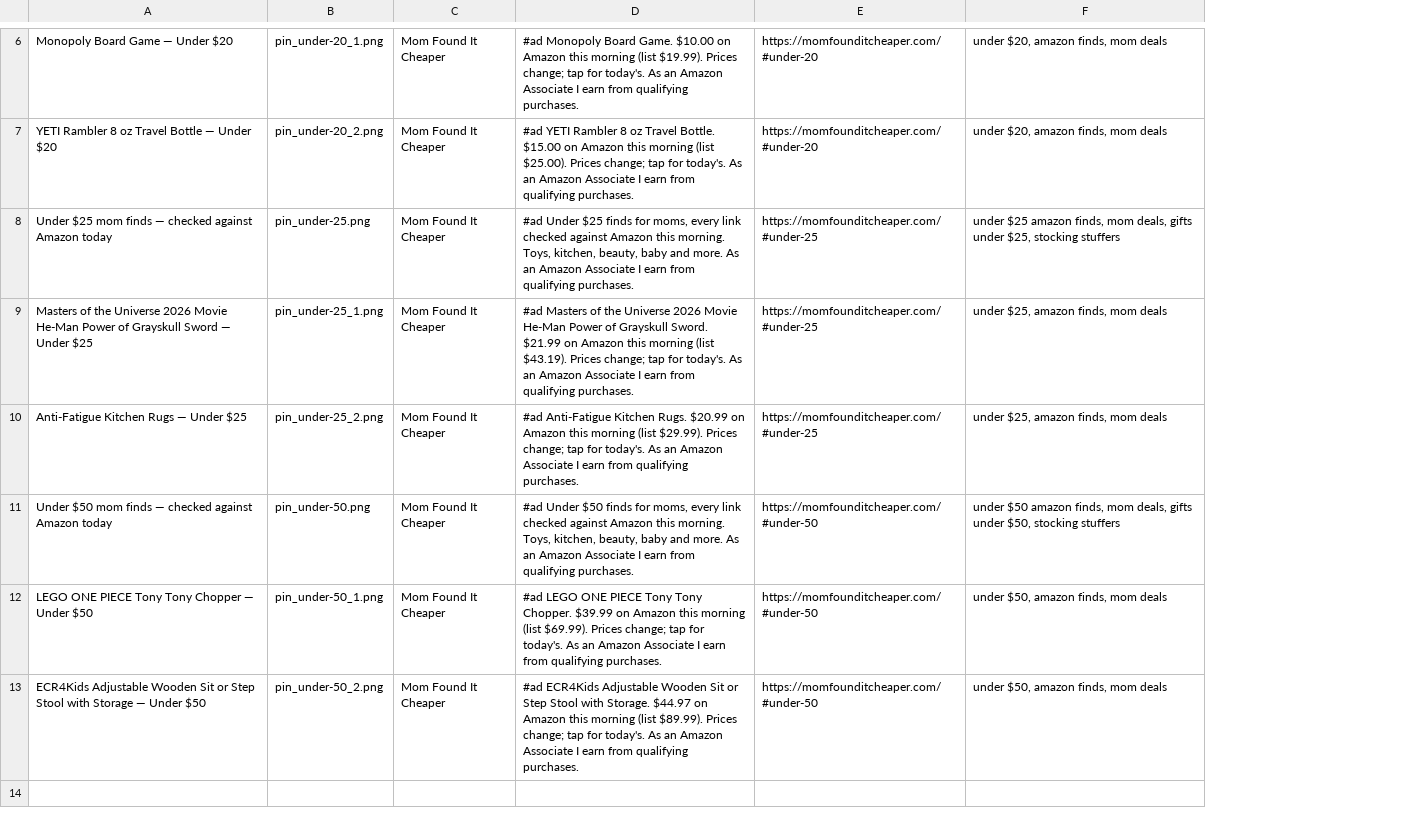
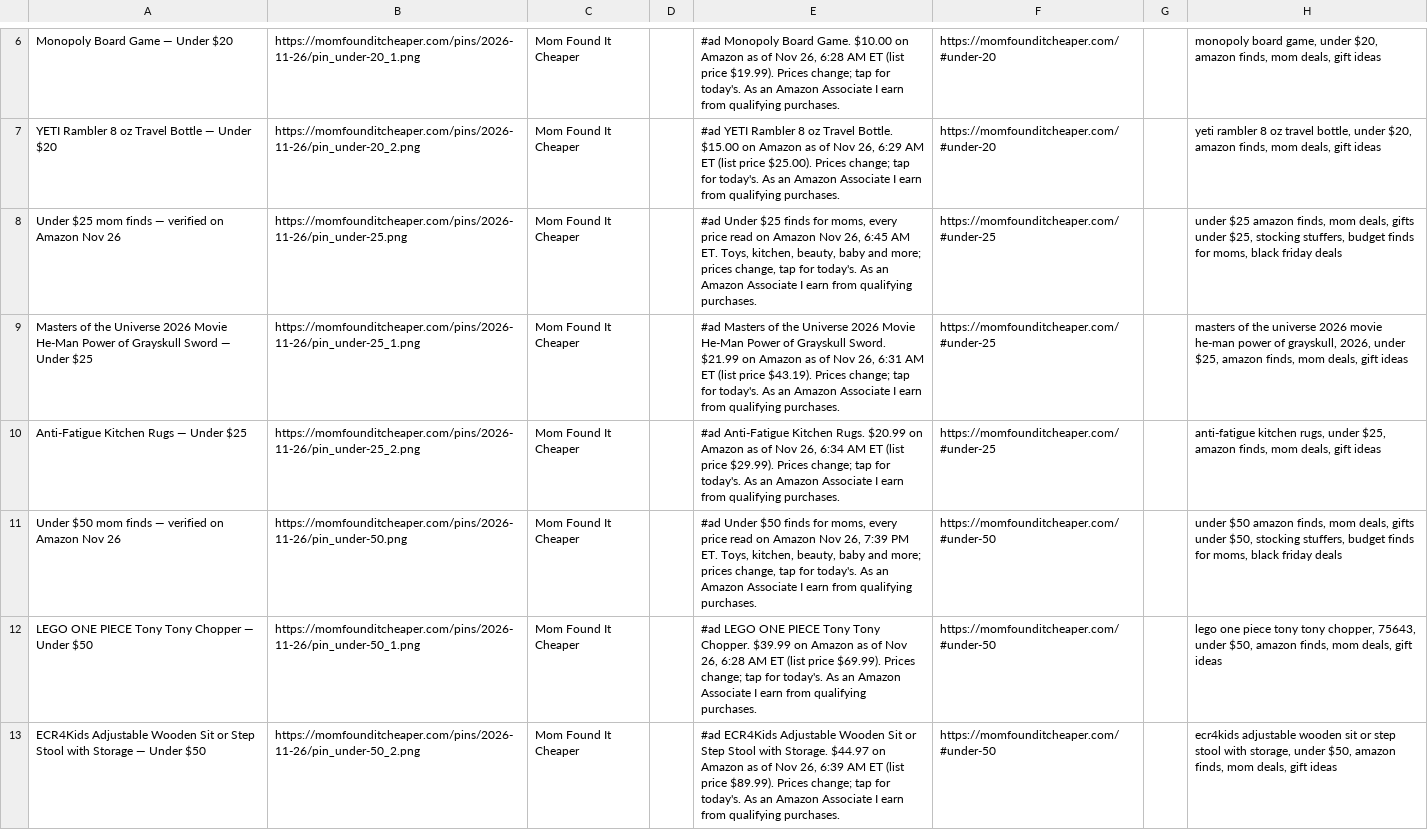
Before and after one commit to rohini0208/mom-found-it-cheaper-deals, a CSV file: pins/2026-11-26/pins.csv, drawn as a sheet; only a part is shown, gaps mark what is left out; removed rows and columns are numbered as before the commit, all else as after; the diff covers the shown part only; the diff names each change by its address in the sheet, - before the commit and + after, or states it on an @@ line.

```diff
--- a/pins/2026-11-26/pins.csv
+++ b/pins/2026-11-26/pins.csv
-column B, rows 6-13: pin_under-20_1.png | pin_under-20_2.png | pin_under-25.png | pin_under-25_1.png | pin_under-25_2.png | pin_under-50.png | pin_under-50_1.png | pin_under-50_2.png
+column B, rows 6-13: https://momfounditcheaper.com/pins/2026-11-26/pin_under-20_1.png | https://momfounditcheaper.com/pins/2026-11-26/pin_under-20_2.png | https://momfounditcheaper.com/pins/2026-11-26/pin_under-25.png | https://momfounditcheaper.com/pins/2026-11-26/pin_under-25_1.png | https://momfounditcheaper.com/pins/2026-11-26/pin_under-25_2.png | https://momfounditcheaper.com/pins/2026-11-26/pin_under-50.png | https://momfounditcheaper.com/pins/2026-11-26/pin_under-50_1.png | https://momfounditcheaper.com/pins/2026-11-26/pin_under-50_2.png
-column D, rows 6-13: #ad Monopoly Board Game. $10.00 on Amazon this morning (list $19.99). Prices change; tap for today's. As an Amazon Associate I earn from qualifying purchases. | #ad YETI Rambler 8 oz Travel Bottle. $15.00 on Amazon this morning (list $25.00). Prices change; tap for today's. As an Amazon Associate I earn from qualifying purchases. | #ad Under $25 finds for moms, every link checked against Amazon this morning. Toys, kitchen, beauty, baby and more. As an Amazon Associate I earn from qualifying purchases. | #ad Masters of the Universe 2026 Movie He-Man Power of Grayskull Sword. $21.99 on Amazon this morning (list $43.19). Prices change; tap for today's. As an Amazon Associate I earn from qualifying purchases. | #ad Anti-Fatigue Kitchen Rugs. $20.99 on Amazon this morning (list $29.99). Prices change; tap for today's. As an Amazon Associate I earn from qualifying purchases. | #ad Under $50 finds for moms, every link checked against Amazon this morning. Toys, kitchen, beauty, baby and more. As an Amazon Associate I earn from qualifying purchases. | #ad LEGO ONE PIECE Tony Tony Chopper. $39.99 on Amazon this morning (list $69.99). Prices change; tap for today's. As an Amazon Associate I earn from qualifying purchases. | #ad ECR4Kids Adjustable Wooden Sit or Step Stool with Storage. $44.97 on Amazon this morning (list $89.99). Prices change; tap for today's. As an Amazon Associate I earn from qualifying purchases.
+column D, empty
+column E, rows 6-13: #ad Monopoly Board Game. $10.00 on Amazon as of Nov 26, 6:28 AM ET (list price $19.99). Prices change; tap for today's. As an Amazon Associate I earn from qualifying purchases. | #ad YETI Rambler 8 oz Travel Bottle. $15.00 on Amazon as of Nov 26, 6:29 AM ET (list price $25.00). Prices change; tap for today's. As an Amazon Associate I earn from qualifying purchases. | #ad Under $25 finds for moms, every price read on Amazon Nov 26, 6:45 AM ET. Toys, kitchen, beauty, baby and more; prices change, tap for today's. As an Amazon Associate I earn from qualifying purchases. | #ad Masters of the Universe 2026 Movie He-Man Power of Grayskull Sword. $21.99 on Amazon as of Nov 26, 6:31 AM ET (list price $43.19). Prices change; tap for today's. As an Amazon Associate I earn from qualifying purchases. | #ad Anti-Fatigue Kitchen Rugs. $20.99 on Amazon as of Nov 26, 6:34 AM ET (list price $29.99). Prices change; tap for today's. As an Amazon Associate I earn from qualifying purchases. | #ad Under $50 finds for moms, every price read on Amazon Nov 26, 7:39 PM ET. Toys, kitchen, beauty, baby and more; prices change, tap for today's. As an Amazon Associate I earn from qualifying purchases. | #ad LEGO ONE PIECE Tony Tony Chopper. $39.99 on Amazon as of Nov 26, 6:28 AM ET (list price $69.99). Prices change; tap for today's. As an Amazon Associate I earn from qualifying purchases. | #ad ECR4Kids Adjustable Wooden Sit or Step Stool with Storage. $44.97 on Amazon as of Nov 26, 6:39 AM ET (list price $89.99). Prices change; tap for today's. As an Amazon Associate I earn from qualifying purchases.
-column F, rows 6-13: under $20, amazon finds, mom deals | under $20, amazon finds, mom deals | under $25 amazon finds, mom deals, gifts under $25, stocking stuffers | under $25, amazon finds, mom deals | under $25, amazon finds, mom deals | under $50 amazon finds, mom deals, gifts under $50, stocking stuffers | under $50, amazon finds, mom deals | under $50, amazon finds, mom deals
+column G, empty
+column H, rows 6-13: monopoly board game, under $20, amazon finds, mom deals, gift ideas | yeti rambler 8 oz travel bottle, under $20, amazon finds, mom deals, gift ideas | under $25 amazon finds, mom deals, gifts under $25, stocking stuffers, budget finds for moms, black friday deals | masters of the universe 2026 movie he-man power of grayskull, 2026, under $25, amazon finds, mom deals, gift ideas | anti-fatigue kitchen rugs, under $25, amazon finds, mom deals, gift ideas | under $50 amazon finds, mom deals, gifts under $50, stocking stuffers, budget finds for moms, black friday deals | lego one piece tony tony chopper, 75643, under $50, amazon finds, mom deals, gift ideas | ecr4kids adjustable wooden sit or step stool with storage, under $50, amazon finds, mom deals, gift ideas
-A8: …finds — checked against Amazon today
+A8: …finds — verified on Amazon Nov 26
-A11: …finds — checked against Amazon today
+A11: …finds — verified on Amazon Nov 26
```
Also changed, not shown: 1 added row, 1 removed row and 2 edited cells elsewhere in this file, 12 other files.
